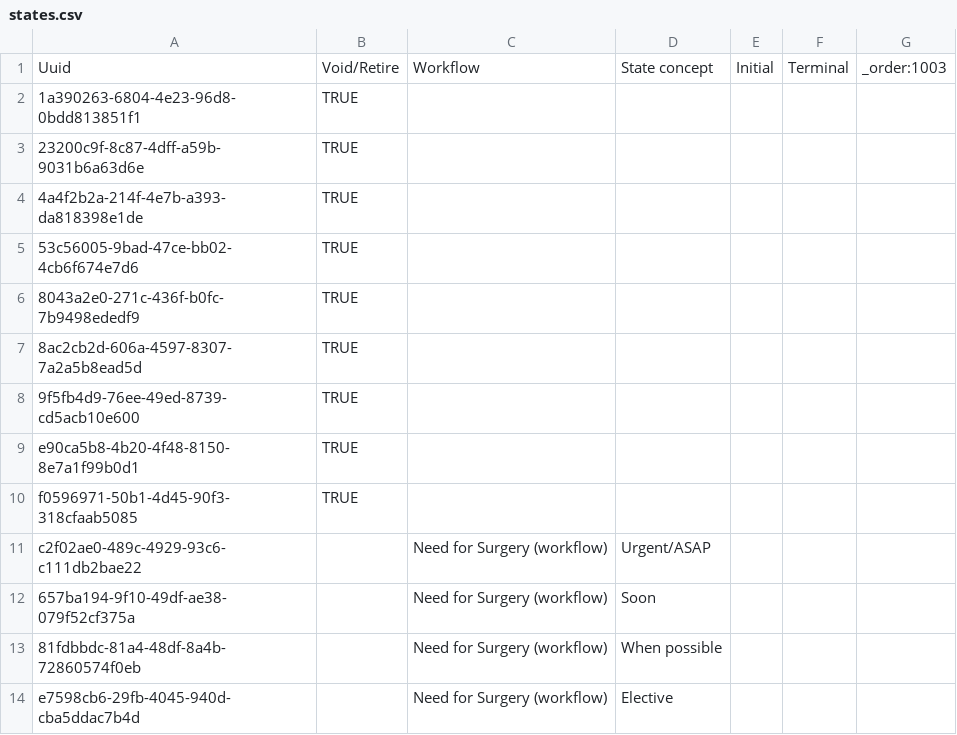
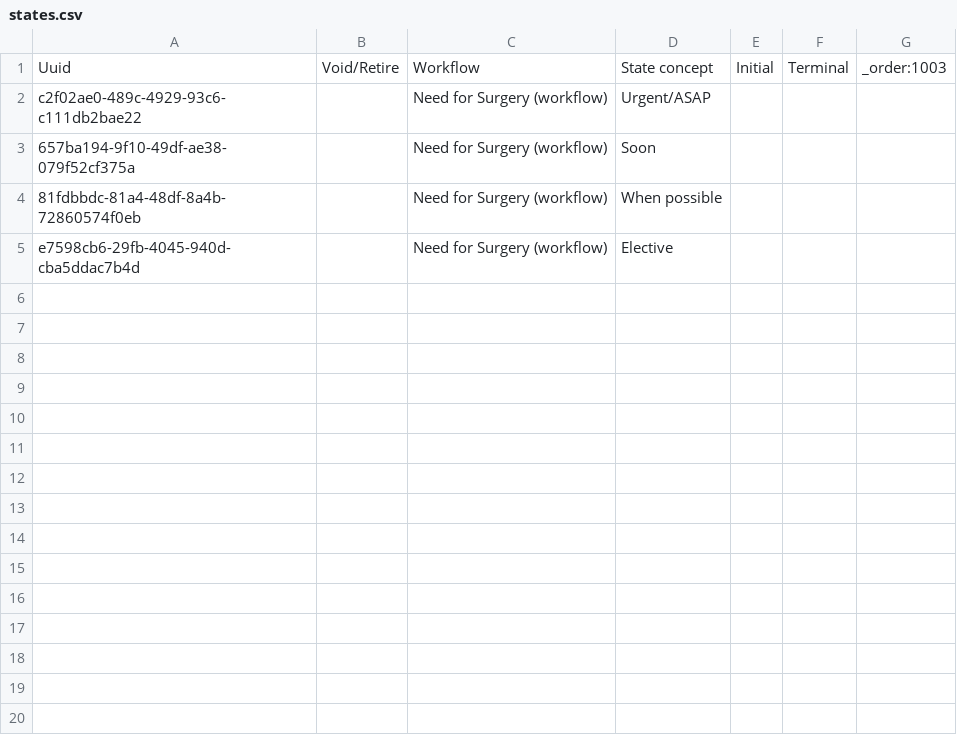
Before and after one commit to globalhealthcoalition/openmrs-config-ghc, a CSV file: configuration/programworkflowstates/states.csv, drawn as a sheet; the diff names each change by its address in the sheet, - before the commit and + after, or states it on an @@ line.

```diff
--- a/configuration/programworkflowstates/states.csv
+++ b/configuration/programworkflowstates/states.csv
-row 2: 1a390263-6804-4e23-96d8-0bdd813851f1 | TRUE
-row 3: 23200c9f-8c87-4dff-a59b-9031b6a63d6e | TRUE
-row 4: 4a4f2b2a-214f-4e7b-a393-da818398e1de | TRUE
-row 5: 53c56005-9bad-47ce-bb02-4cb6f674e7d6 | TRUE
-row 6: 8043a2e0-271c-436f-b0fc-7b9498ededf9 | TRUE
-row 7: 8ac2cb2d-606a-4597-8307-7a2a5b8ead5d | TRUE
-row 8: 9f5fb4d9-76ee-49ed-8739-cd5acb10e600 | TRUE
-row 9: e90ca5b8-4b20-4f48-8150-8e7a1f99b0d1 | TRUE
-row 10: f0596971-50b1-4d45-90f3-318cfaab5085 | TRUE
```
Also changed, not shown: configuration/concepts/concept_drugs.csv, configuration/concepts/dose_units.csv, 20 other files.
